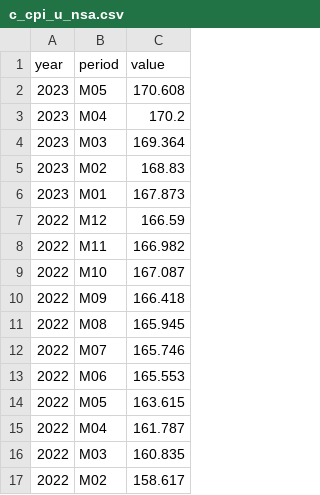
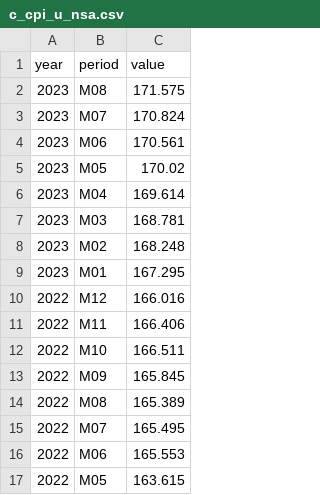
Before and after one commit to Economic/realtalk, a CSV file: data-raw/raw/c_cpi_u_nsa.csv, drawn as a sheet; only a part is shown; the shorter side is filled out with more unchanged rows.

```diff
--- a/data-raw/raw/c_cpi_u_nsa.csv
+++ b/data-raw/raw/c_cpi_u_nsa.csv
@@ -1,13 +1,16 @@
 year,period,value
-2023,M05,170.608
-2023,M04,170.2
-2023,M03,169.364
-2023,M02,168.83
-2023,M01,167.873
-2022,M12,166.59
-2022,M11,166.982
-2022,M10,167.087
-2022,M09,166.418
-2022,M08,165.945
-2022,M07,165.746
+2023,M08,171.575
+2023,M07,170.824
+2023,M06,170.561
+2023,M05,170.02
+2023,M04,169.614
+2023,M03,168.781
+2023,M02,168.248
+2023,M01,167.295
+2022,M12,166.016
+2022,M11,166.406
+2022,M10,166.511
+2022,M09,165.845
+2022,M08,165.389
+2022,M07,165.495
 2022,M06,165.553
```
Also changed, not shown: data-raw/processed/available_price_indexes.csv, data-raw/processed/c_cpi_u_monthly_nsa.csv, 50 other files.
